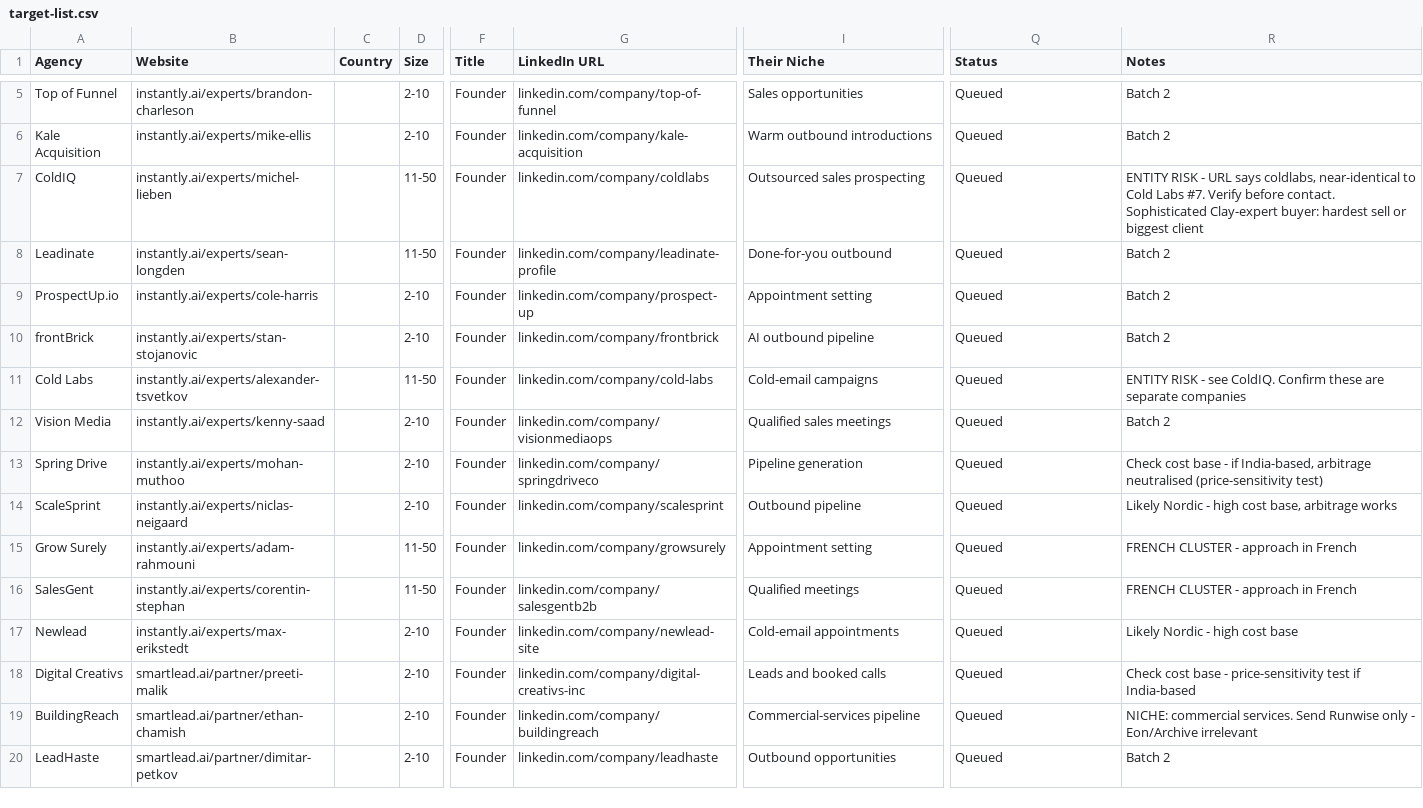
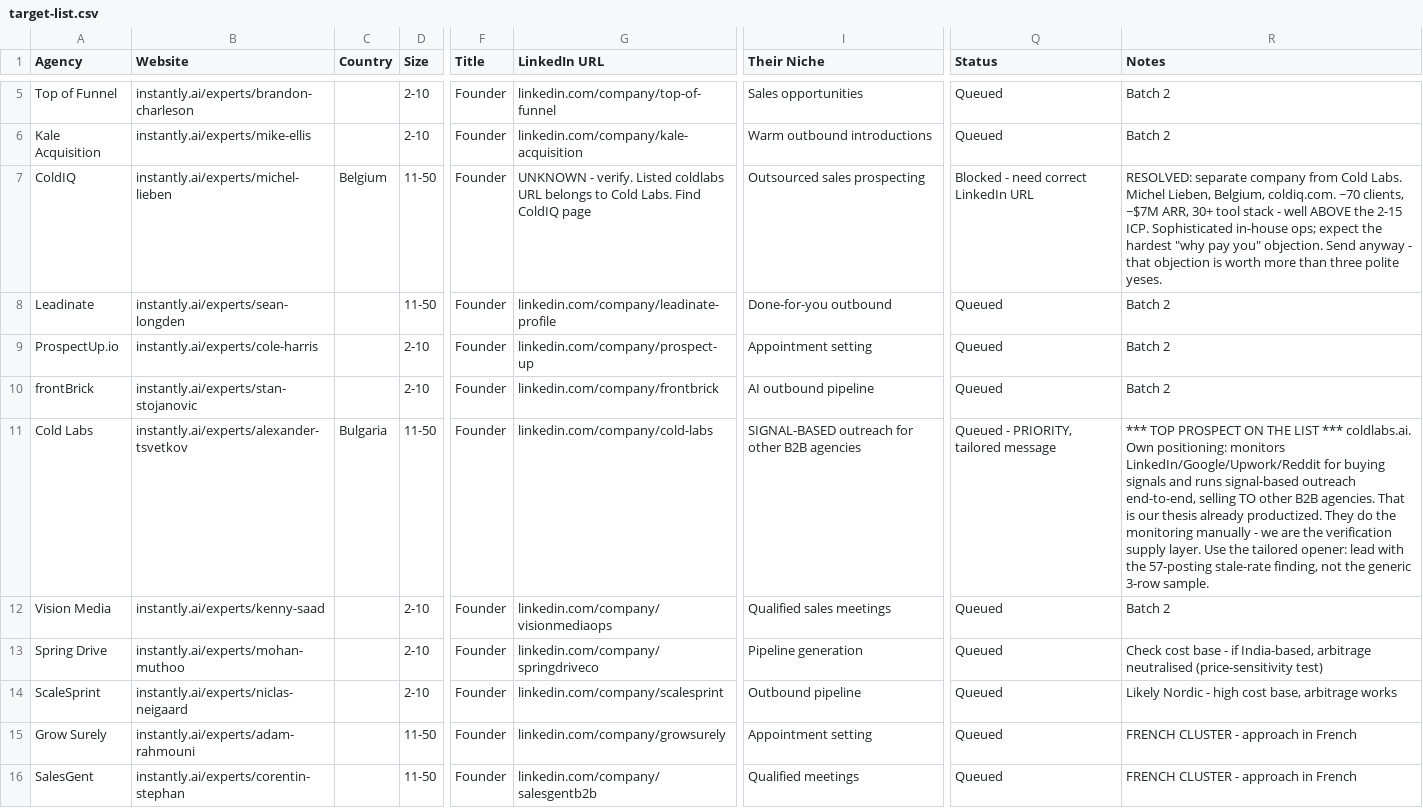
Before and after one commit to bokjong393/Mybusiness, a CSV file: templates/target-list.csv, drawn as a sheet; only a part is shown, gaps mark what is left out; the shorter side is filled out with more unchanged rows; the diff names each change by its address in the sheet, - before the commit and + after, or states it on an @@ line.

```diff
--- a/templates/target-list.csv
+++ b/templates/target-list.csv
-C7 (Country): (empty)
+C7 (Country): Belgium
-G7 (LinkedIn URL): linkedin.com/company/coldlabs
+G7 (LinkedIn URL): UNKNOWN - verify. Listed coldlabs URL belongs to Cold Labs. Find ColdIQ page
-Q7 (Status): Queued
+Q7 (Status): Blocked - need correct LinkedIn URL
-R7 (Notes): ENTITY RISK - URL says coldlabs, near-identical to Cold Labs #7. Verify before contact. Sophisticated Clay-expert buyer: hardest sell or biggest client
+R7 (Notes): RESOLVED: separate company from Cold Labs. Michel Lieben, Belgium, coldiq.com. ~70 clients, ~$7M ARR, 30+ tool stack - well ABOVE the 2-15 ICP. Sophisticated in-house ops; expect the hardest "why pay you" objection. Send anyway - that objection is worth more than three polite yeses.
-C11 (Country): (empty)
+C11 (Country): Bulgaria
-I11 (Their Niche): Cold-email campaigns
+I11 (Their Niche): SIGNAL-BASED outreach for other B2B agencies
-Q11 (Status): Queued
+Q11 (Status): Queued - PRIORITY, tailored message
-R11 (Notes): ENTITY RISK - see ColdIQ. Confirm these are separate companies
+R11 (Notes): *** TOP PROSPECT ON THE LIST *** coldlabs.ai. Own positioning: monitors LinkedIn/Google/Upwork/Reddit for buying signals and runs signal-based outreach end-to-end, selling TO other B2B agencies. That is our thesis already productized. They do the monitoring manually - we are the verification supply layer. Use the tailored opener: lead with the 57-posting stale-rate finding, not the generic 3-row sample.
```
